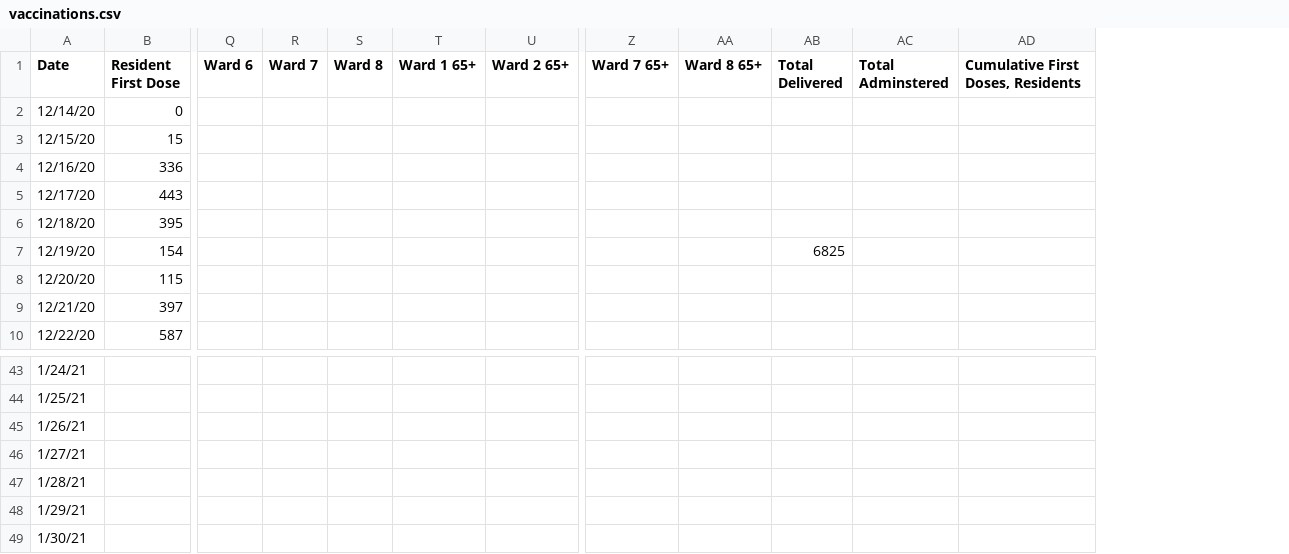
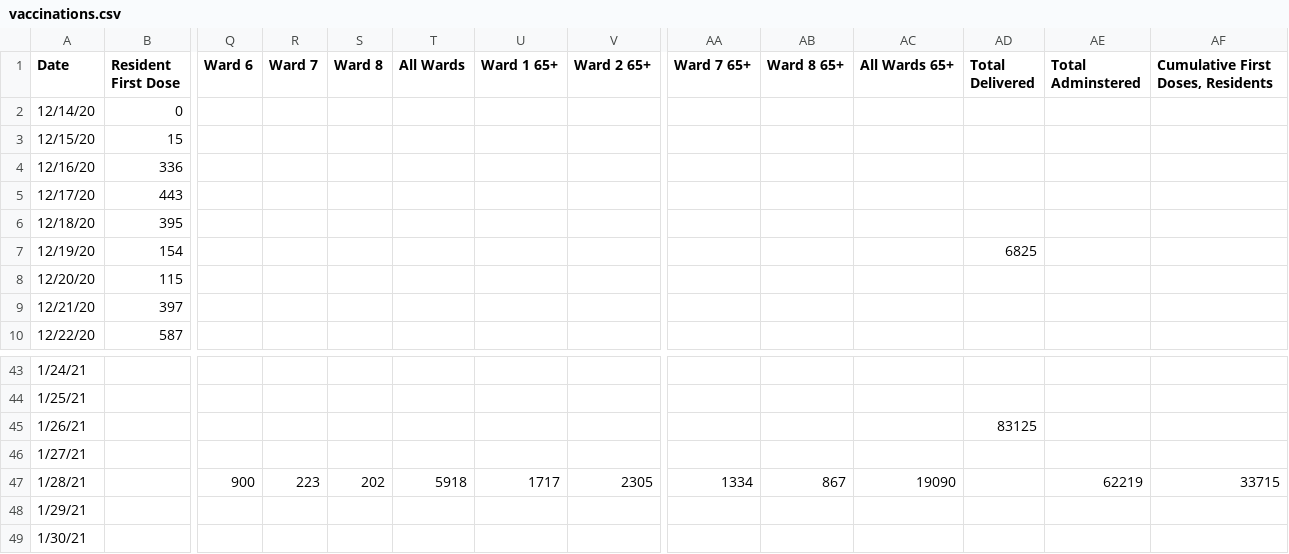
Before and after one commit to rstahlin/rstahlin.github.io, a CSV file: vaccinations.csv, drawn as a sheet; only a part is shown, gaps mark what is left out; removed rows and columns are numbered as before the commit, all else as after; rows hold the shown columns only; the diff names each change by its address in the sheet, - before the commit and + after, or states it on an @@ line.

```diff
--- a/vaccinations.csv
+++ b/vaccinations.csv
+column T (All Wards), empty
+column AC (All Wards 65+), empty
-AD45 (Total Delivered): (empty)
+AD45 (Total Delivered): 83125
-row 47: 1/28/21
+row 47: 1/28/21 |  | 900 | 223 | 202 | 5918 | 1717 | 2305 | 1334 | 867 | 19090 |  | 62219 | 33715
```
Also changed, not shown: data.csv, 39 other files.
